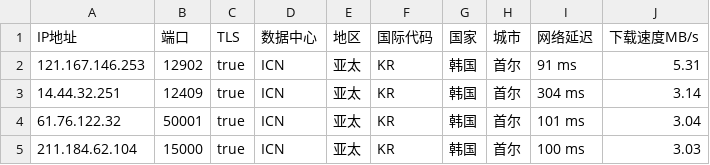
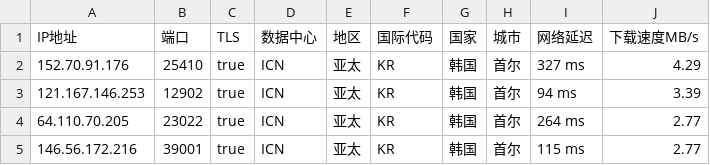
Before and after one commit to CEG1225/csv, a CSV file: peng.csv, drawn as a sheet.

Commit message:
Updated ip.txt automatically

```diff
--- a/peng.csv
+++ b/peng.csv
@@ -1,5 +1,5 @@
 IP地址,端口,TLS,数据中心,地区,国际代码,国家,城市,网络延迟,下载速度MB/s
-121.167.146.253,12902,true,ICN,亚太,KR,韩国,首尔,91 ms,5.31
-14.44.32.251,12409,true,ICN,亚太,KR,韩国,首尔,304 ms,3.14
-61.76.122.32,50001,true,ICN,亚太,KR,韩国,首尔,101 ms,3.04
-211.184.62.104,15000,true,ICN,亚太,KR,韩国,首尔,100 ms,3.03
+152.70.91.176,25410,true,ICN,亚太,KR,韩国,首尔,327 ms,4.29
+121.167.146.253,12902,true,ICN,亚太,KR,韩国,首尔,94 ms,3.39
+64.110.70.205,23022,true,ICN,亚太,KR,韩国,首尔,264 ms,2.77
+146.56.172.216,39001,true,ICN,亚太,KR,韩国,首尔,115 ms,2.77
```
